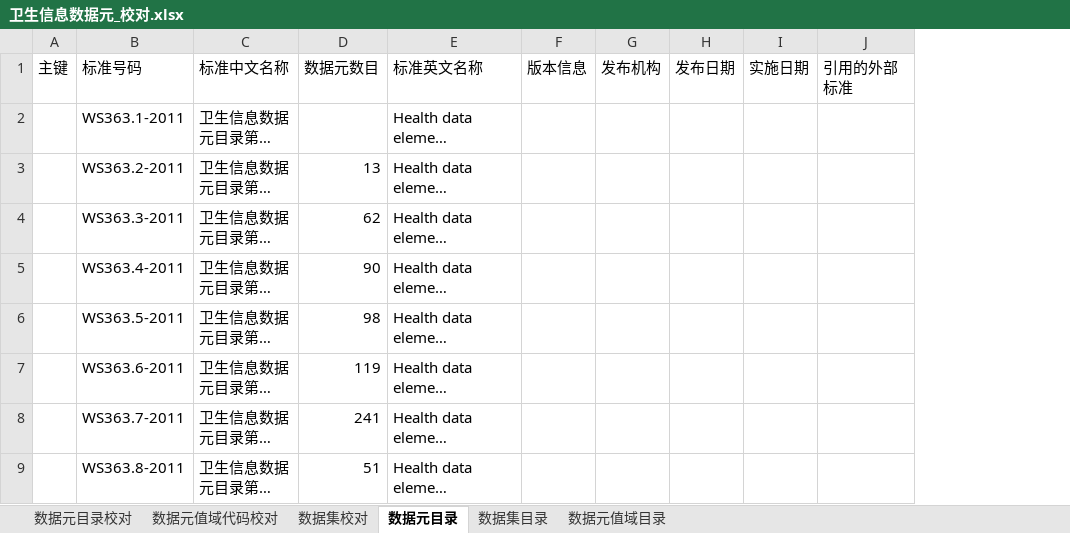
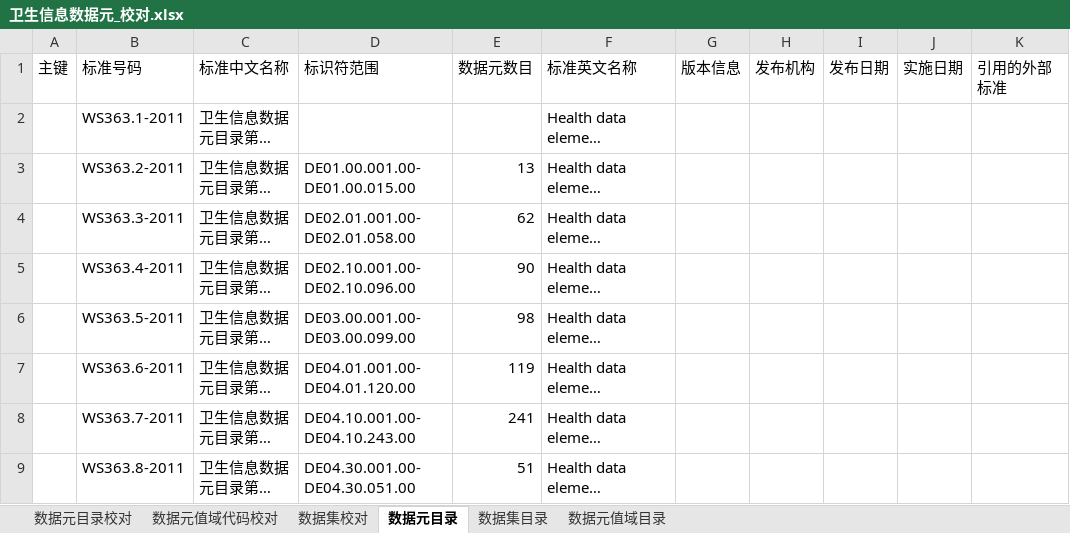
Before and after one commit to bltcn/healthcaredatastandard, an Excel workbook: 成品/R1/卫生信息数据元_校对.xlsx, sheet 数据元目录, drawn as a sheet; only a part is shown; long unchanged cells end in …; values as stored, in another font and other column widths than the file's, no borders; the diff names each change by its address in the sheet, - before the commit and + after, or states it on an @@ line.

```diff
--- a/成品/R1/卫生信息数据元_校对.xlsx (sheet 数据元目录)
+++ b/成品/R1/卫生信息数据元_校对.xlsx (sheet 数据元目录)
+column D (标识符范围), rows 3-9: DE01.00.001.00-DE01.00.015.00 | DE02.01.001.00-DE02.01.058.00 | DE02.10.001.00-DE02.10.096.00 | DE03.00.001.00-DE03.00.099.00 | DE04.01.001.00-DE04.01.120.00 | DE04.10.001.00-DE04.10.243.00 | DE04.30.001.00-DE04.30.051.00
```
Also changed, not shown: formulas that keep their value.
